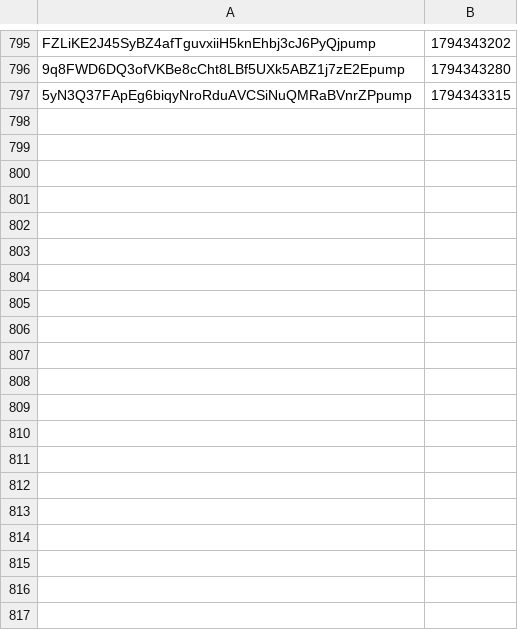
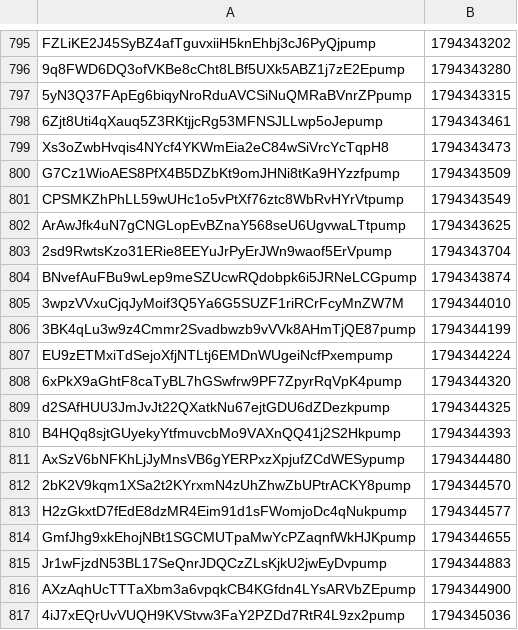
Before and after one commit to organelito23/arturocasas, a CSV file: graduadas.csv, drawn as a sheet; only a part is shown, gaps mark what is left out; the diff names each change by its address in the sheet, - before the commit and + after, or states it on an @@ line.

```diff
--- a/graduadas.csv
+++ b/graduadas.csv
+row 798: 6Zjt8Uti4qXauq5Z3RKtjjcRg53MFNSJLLwp5oJepump | 1794343461
+row 799: Xs3oZwbHvqis4NYcf4YKWmEia2eC84wSiVrcYcTqpH8 | 1794343473
+row 800: G7Cz1WioAES8PfX4B5DZbKt9omJHNi8tKa9HYzzfpump | 1794343509
+row 801: CPSMKZhPhLL59wUHc1o5vPtXf76ztc8WbRvHYrVtpump | 1794343549
+row 802: ArAwJfk4uN7gCNGLopEvBZnaY568seU6UgvwaLTtpump | 1794343625
+row 803: 2sd9RwtsKzo31ERie8EEYuJrPyErJWn9waof5ErVpump | 1794343704
+row 804: BNvefAuFBu9wLep9meSZUcwRQdobpk6i5JRNeLCGpump | 1794343874
+row 805: 3wpzVVxuCjqJyMoif3Q5Ya6G5SUZF1riRCrFcyMnZW7M | 1794344010
+row 806: 3BK4qLu3w9z4Cmmr2Svadbwzb9vVVk8AHmTjQE87pump | 1794344199
+row 807: EU9zETMxiTdSejoXfjNTLtj6EMDnWUgeiNcfPxempump | 1794344224
+row 808: 6xPkX9aGhtF8caTyBL7hGSwfrw9PF7ZpyrRqVpK4pump | 1794344320
+row 809: d2SAfHUU3JmJvJt22QXatkNu67ejtGDU6dZDezkpump | 1794344325
+row 810: B4HQq8sjtGUyekyYtfmuvcbMo9VAXnQQ41j2S2Hkpump | 1794344393
+row 811: AxSzV6bNFKhLjJyMnsVB6gYERPxzXpjufZCdWESypump | 1794344480
+row 812: 2bK2V9kqm1XSa2t2KYrxmN4zUhZhwZbUPtrACKY8pump | 1794344570
+row 813: H2zGkxtD7fEdE8dzMR4Eim91d1sFWomjoDc4qNukpump | 1794344577
+row 814: GmfJhg9xkEhojNBt1SGCMUTpaMwYcPZaqnfWkHJKpump | 1794344655
+row 815: Jr1wFjzdN53BL17SeQnrJDQCzZLsKjkU2jwEyDvpump | 1794344883
+row 816: AXzAqhUcTTTaXbm3a6vpqkCB4KGfdn4LYsARVbZEpump | 1794344900
+row 817: 4iJ7xEQrUvVUQH9KVStvw3FaY2PZDd7RtR4L9zx2pump | 1794345036
```
Also changed, not shown: 4 other files.
